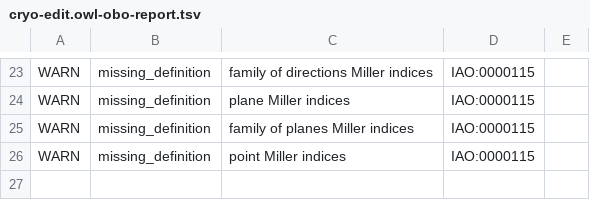
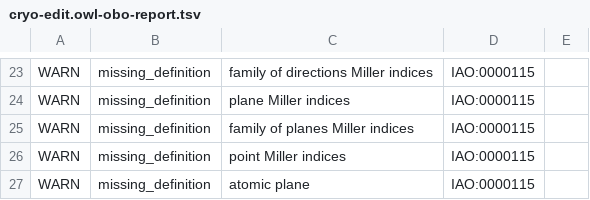
Before and after one commit to materialdigital/crystallography-subdomain-ontology, a TSV file: src/ontology/reports/cryo-edit.owl-obo-report.tsv, drawn as a sheet; only a part is shown, gaps mark what is left out; the diff names each change by its address in the sheet, - before the commit and + after, or states it on an @@ line.

```diff
--- a/src/ontology/reports/cryo-edit.owl-obo-report.tsv
+++ b/src/ontology/reports/cryo-edit.owl-obo-report.tsv
+row 27: WARN | missing_definition | atomic plane | IAO:0000115
```
Also changed, not shown: 21 other files.
